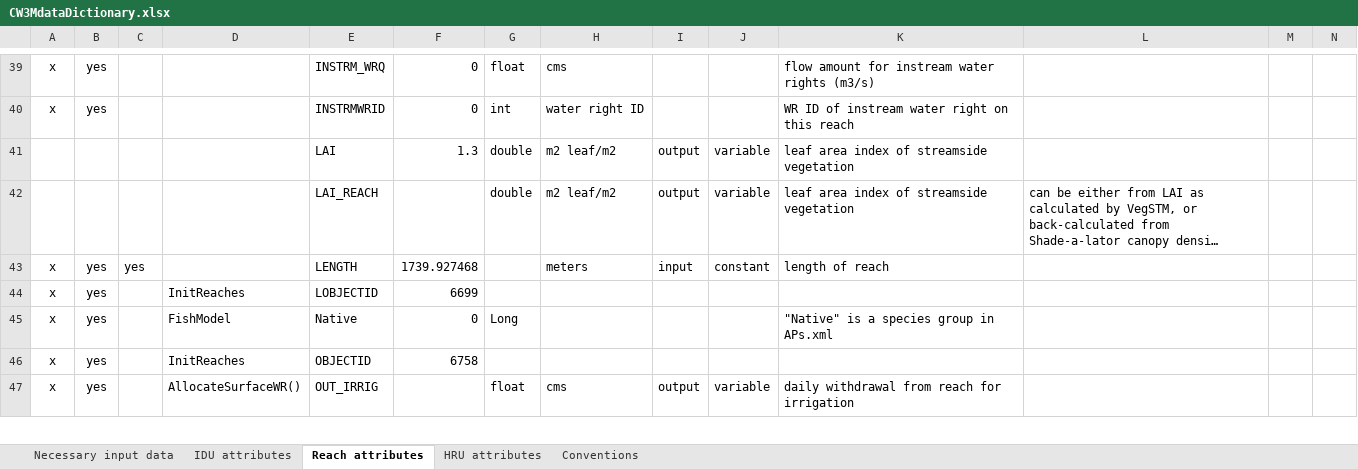
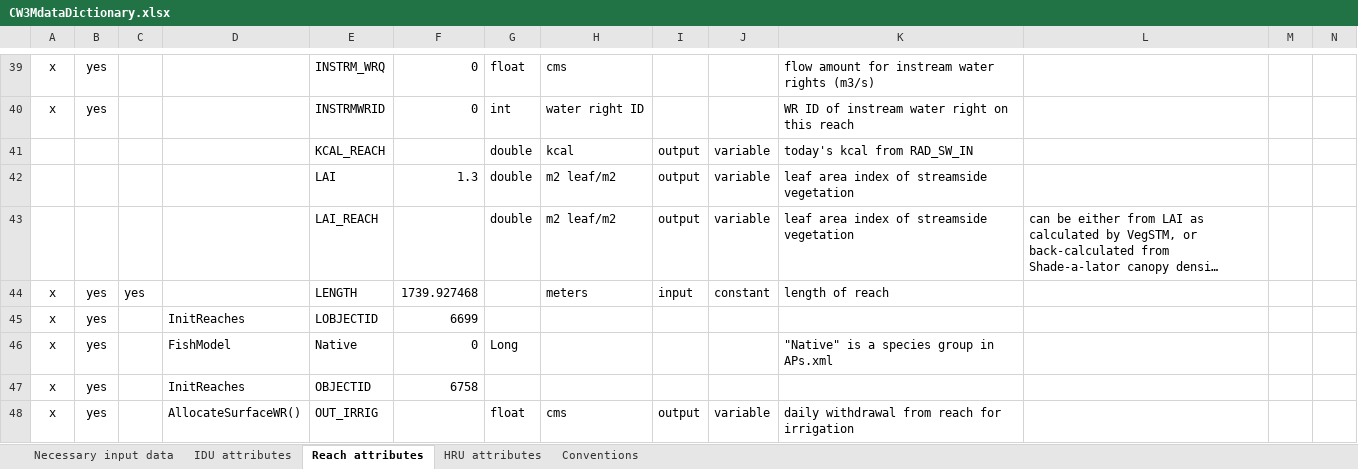
Before and after one commit to DavidConklin1947/CW3M, an Excel workbook: DataCW3M/CW3MdigitalHandbook/CW3MdataDictionary.xlsx, sheet Reach attributes, drawn as a sheet; only a part is shown, gaps mark what is left out; long unchanged cells end in …; values as stored, in another font and other column widths than the file's, no borders; conditional formats not drawn; the diff names each change by its address in the sheet, - before the commit and + after, or states it on an @@ line.

```diff
--- a/DataCW3M/CW3MdigitalHandbook/CW3MdataDictionary.xlsx (sheet Reach attributes)
+++ b/DataCW3M/CW3MdigitalHandbook/CW3MdataDictionary.xlsx (sheet Reach attributes)
+row 41:  |  |  |  | KCAL_REACH |  | double | kcal | output | variable | today's kcal from RAD_SW_IN
```
Also changed, not shown: 1 other file.
